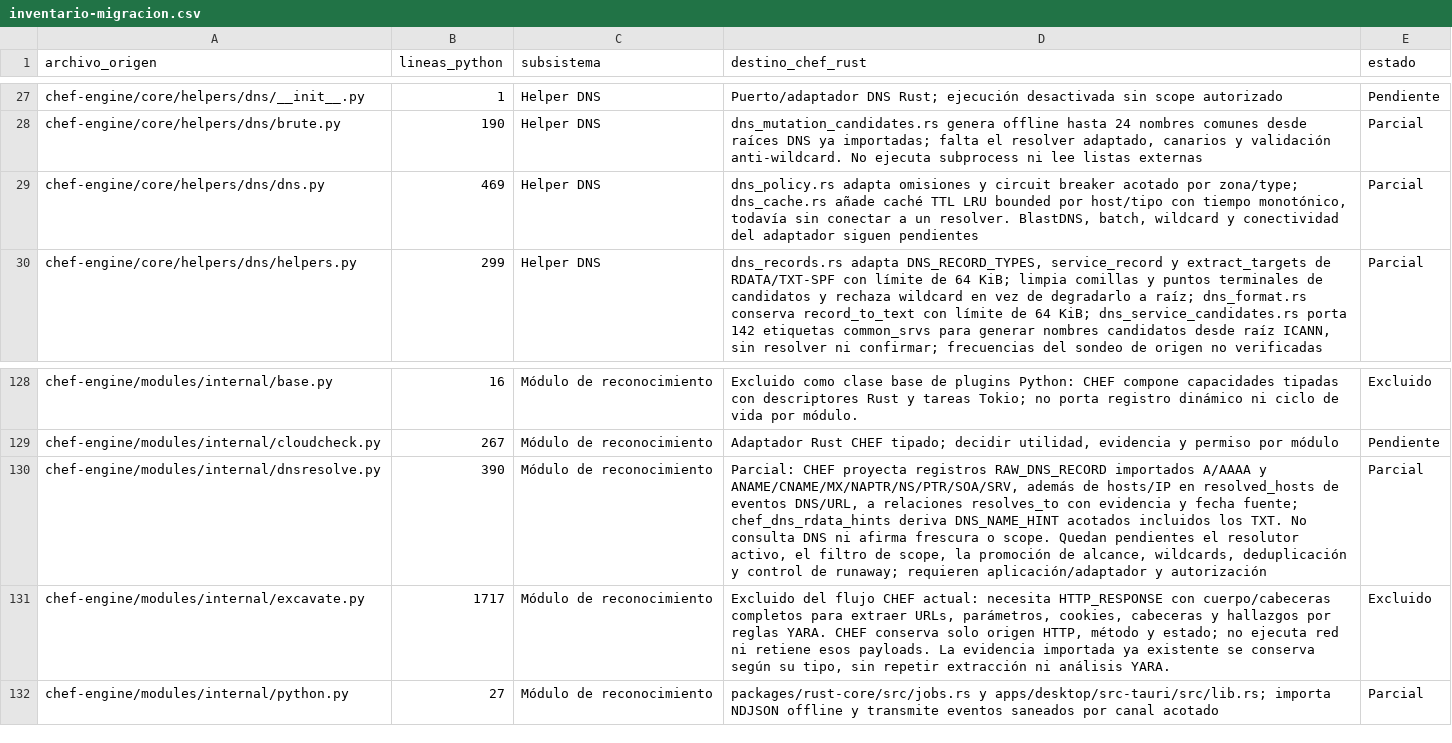
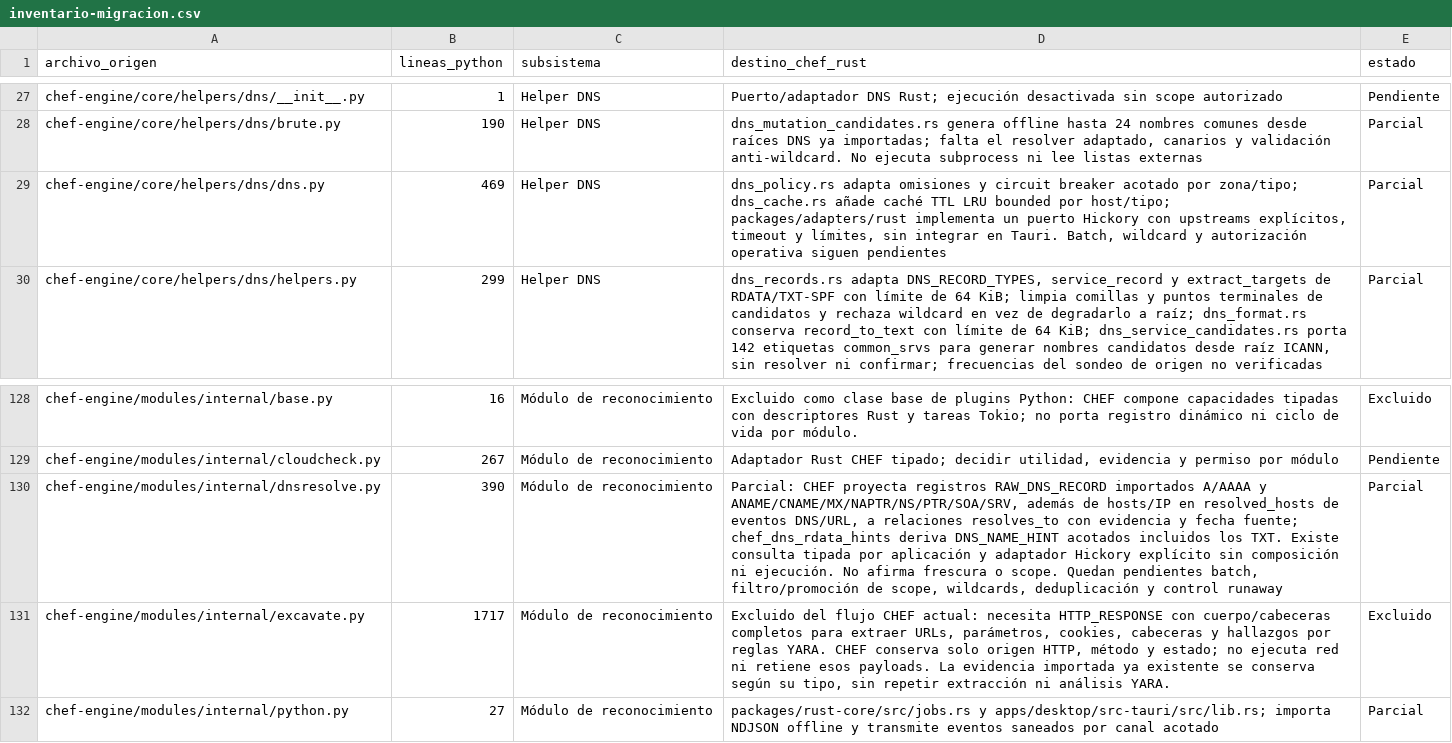
Before and after one commit to CyberStill-GmbH/CHEF, a CSV file: docs/migration/inventario-migracion.csv, drawn as a sheet; only a part is shown, gaps mark what is left out.

Commit message:
feat(adapters): add bounded Hickory DNS resolver

```diff
--- a/docs/migration/inventario-migracion.csv
+++ b/docs/migration/inventario-migracion.csv
@@ -28,3 +28,3 @@ chef-engine/core/helpers/dns/__init__.py,1,Helper DNS,Puerto/adaptador DNS Rust;
 chef-engine/core/helpers/dns/brute.py,190,Helper DNS,"dns_mutation_candidates.rs genera offline hasta 24 nombres comunes desde raíces DNS ya importadas; falta el resolver adaptado, canarios y validación anti-wildcard. No ejecuta subprocess ni lee listas externas",Parcial
-chef-engine/core/helpers/dns/dns.py,469,Helper DNS,"dns_policy.rs adapta omisiones y circuit breaker acotado por zona/type; dns_cache.rs añade caché TTL LRU bounded por host/tipo con tiempo monotónico, todavía sin conectar a un resolver. BlastDNS, batch, wildcard y conectividad del adaptador siguen pendientes",Parcial
+chef-engine/core/helpers/dns/dns.py,469,Helper DNS,"dns_policy.rs adapta omisiones y circuit breaker acotado por zona/tipo; dns_cache.rs añade caché TTL LRU bounded por host/tipo; packages/adapters/rust implementa un puerto Hickory con upstreams explícitos, timeout y límites, sin integrar en Tauri. Batch, wildcard y autorización operativa siguen pendientes",Parcial
 chef-engine/core/helpers/dns/helpers.py,299,Helper DNS,"dns_records.rs adapta DNS_RECORD_TYPES, service_record y extract_targets de RDATA/TXT-SPF con límite de 64 KiB; limpia comillas y puntos terminales de candidatos y rechaza wildcard en vez de degradarlo a raíz; dns_format.rs conserva record_to_text con límite de 64 KiB; dns_service_candidates.rs porta 142 etiquetas common_srvs para generar nombres candidatos desde raíz ICANN, sin resolver ni confirmar; frecuencias del sondeo de origen no verificadas",Parcial
@@ -129,3 +129,3 @@ chef-engine/modules/internal/base.py,16,Módulo de reconocimiento,"Excluido como
 chef-engine/modules/internal/cloudcheck.py,267,Módulo de reconocimiento,"Adaptador Rust CHEF tipado; decidir utilidad, evidencia y permiso por módulo",Pendiente
-chef-engine/modules/internal/dnsresolve.py,390,Módulo de reconocimiento,"Parcial: CHEF proyecta registros RAW_DNS_RECORD importados A/AAAA y ANAME/CNAME/MX/NAPTR/NS/PTR/SOA/SRV, además de hosts/IP en resolved_hosts de eventos DNS/URL, a relaciones resolves_to con evidencia y fecha fuente; chef_dns_rdata_hints deriva DNS_NAME_HINT acotados incluidos los TXT. No consulta DNS ni afirma frescura o scope. Quedan pendientes el resolutor activo, el filtro de scope, la promoción de alcance, wildcards, deduplicación y control de runaway; requieren aplicación/adaptador y autorización",Parcial
+chef-engine/modules/internal/dnsresolve.py,390,Módulo de reconocimiento,"Parcial: CHEF proyecta registros RAW_DNS_RECORD importados A/AAAA y ANAME/CNAME/MX/NAPTR/NS/PTR/SOA/SRV, además de hosts/IP en resolved_hosts de eventos DNS/URL, a relaciones resolves_to con evidencia y fecha fuente; chef_dns_rdata_hints deriva DNS_NAME_HINT acotados incluidos los TXT. Existe consulta tipada por aplicación y adaptador Hickory explícito sin composición ni ejecución. No afirma frescura o scope. Quedan pendientes batch, filtro/promoción de scope, wildcards, deduplicación y control runaway",Parcial
 chef-engine/modules/internal/excavate.py,1717,Módulo de reconocimiento,"Excluido del flujo CHEF actual: necesita HTTP_RESPONSE con cuerpo/cabeceras completos para extraer URLs, parámetros, cookies, cabeceras y hallazgos por reglas YARA. CHEF conserva solo origen HTTP, método y estado; no ejecuta red ni retiene esos payloads. La evidencia importada ya existente se conserva según su tipo, sin repetir extracción ni análisis YARA.",Excluido
```
Also changed, not shown: 11 other files.
